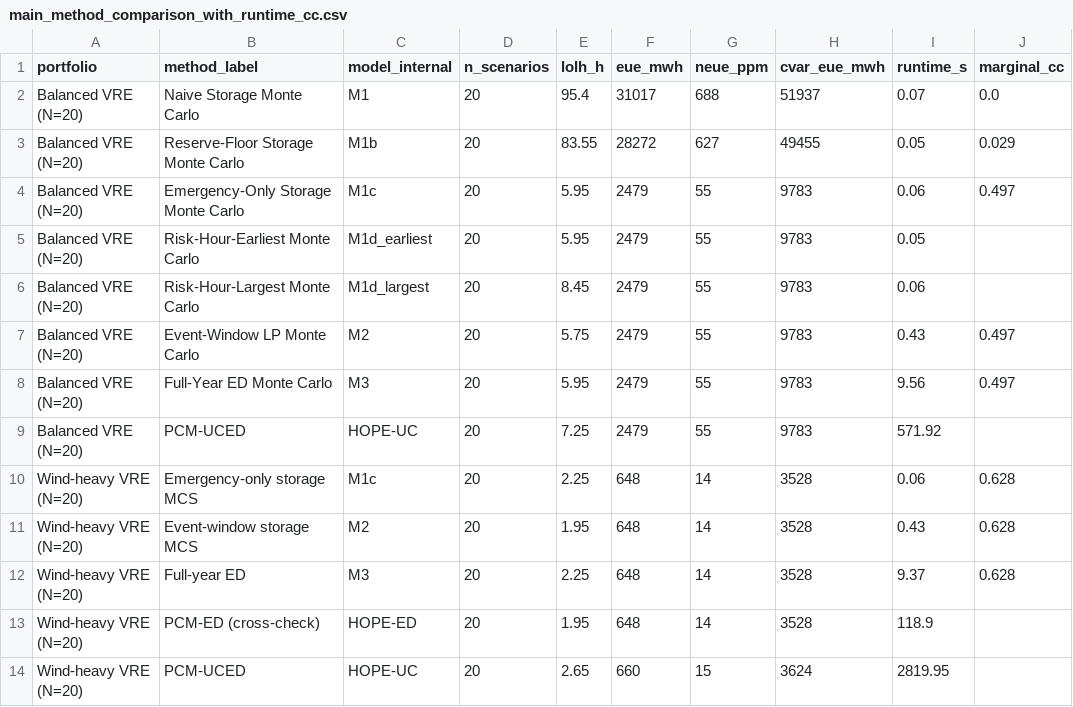
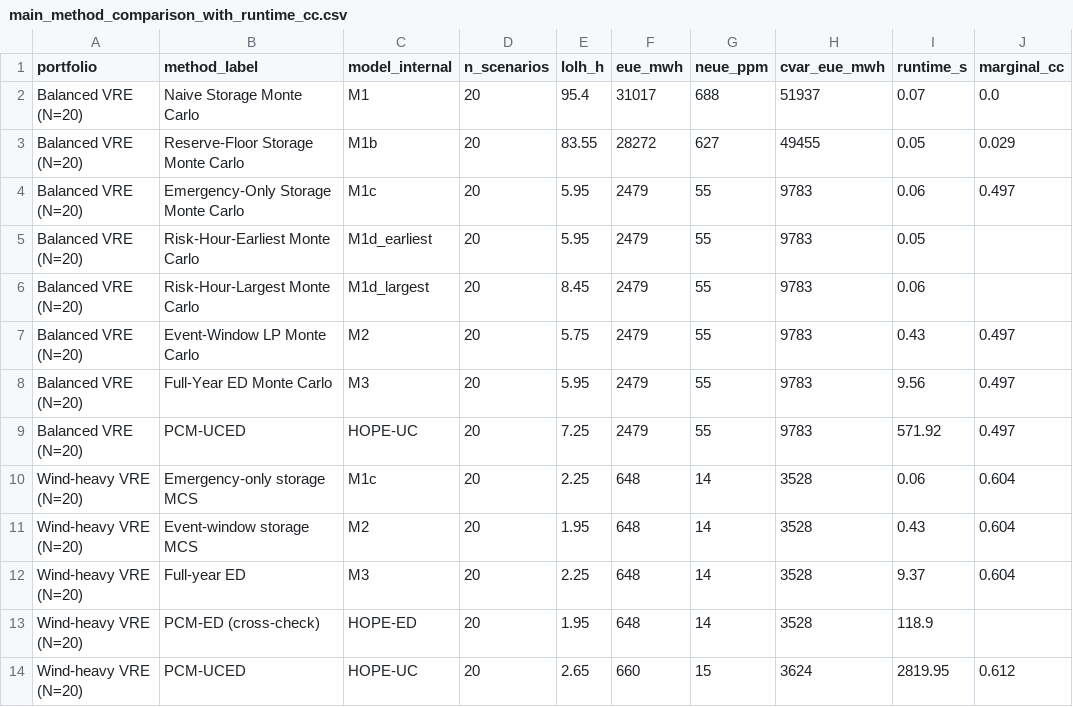
Before and after one commit to swang22/RAChronoOps, a CSV file: results/paper_tables/main_method_comparison_with_runtime_cc.csv, drawn as a sheet.

```diff
--- a/results/paper_tables/main_method_comparison_with_runtime_cc.csv
+++ b/results/paper_tables/main_method_comparison_with_runtime_cc.csv
@@ -8,7 +8,7 @@ Balanced VRE (N=20),Event-Window LP Monte Carlo,M2,20,5.75,2479,55,9783,0.43,0.4
 Balanced VRE (N=20),Full-Year ED Monte Carlo,M3,20,5.95,2479,55,9783,9.56,0.497
-Balanced VRE (N=20),PCM-UCED,HOPE-UC,20,7.25,2479,55,9783,571.92,
-Wind-heavy VRE (N=20),Emergency-only storage MCS,M1c,20,2.25,648,14,3528,0.06,0.628
-Wind-heavy VRE (N=20),Event-window storage MCS,M2,20,1.95,648,14,3528,0.43,0.628
-Wind-heavy VRE (N=20),Full-year ED,M3,20,2.25,648,14,3528,9.37,0.628
+Balanced VRE (N=20),PCM-UCED,HOPE-UC,20,7.25,2479,55,9783,571.92,0.497
+Wind-heavy VRE (N=20),Emergency-only storage MCS,M1c,20,2.25,648,14,3528,0.06,0.604
+Wind-heavy VRE (N=20),Event-window storage MCS,M2,20,1.95,648,14,3528,0.43,0.604
+Wind-heavy VRE (N=20),Full-year ED,M3,20,2.25,648,14,3528,9.37,0.604
 Wind-heavy VRE (N=20),PCM-ED (cross-check),HOPE-ED,20,1.95,648,14,3528,118.9,
-Wind-heavy VRE (N=20),PCM-UCED,HOPE-UC,20,2.65,660,15,3624,2819.95,
+Wind-heavy VRE (N=20),PCM-UCED,HOPE-UC,20,2.65,660,15,3624,2819.95,0.612
```
Also changed, not shown: results/paper_tables/pcm_uced_marginal_cc.csv, 6 other files.
